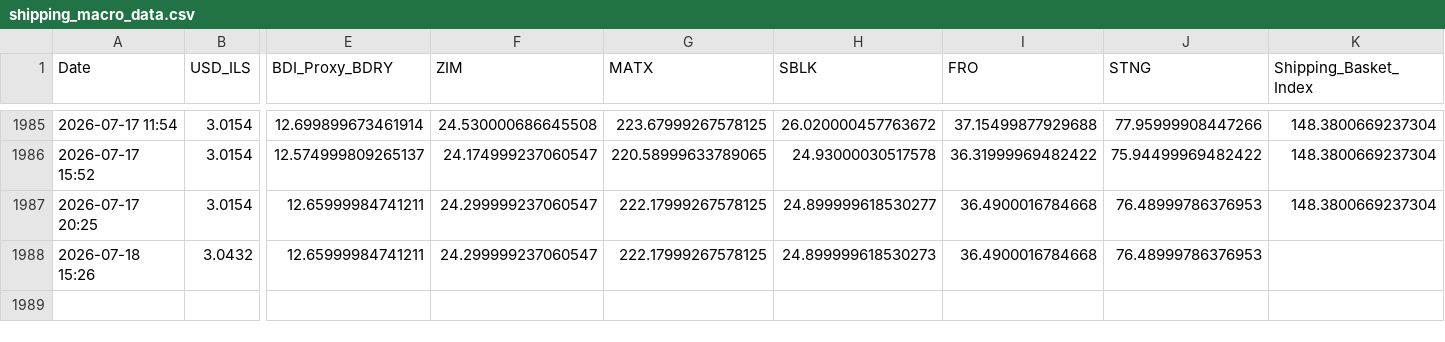
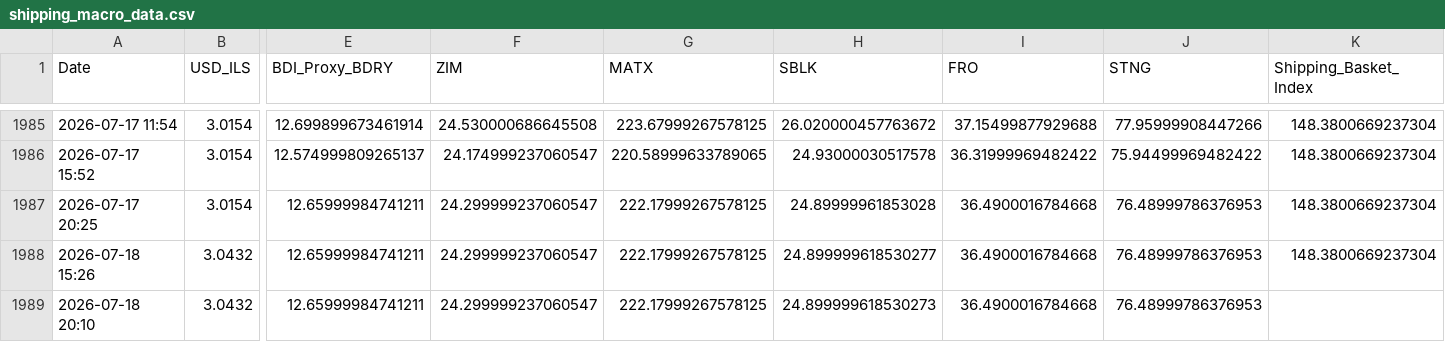
Before and after one commit to AshKatzEm/logistics-cost, a CSV file: shipping_macro_data.csv, drawn as a sheet; only a part is shown, gaps mark what is left out; rows hold the shown columns only; the diff names each change by its address in the sheet, - before the commit and + after, or states it on an @@ line.

```diff
--- a/shipping_macro_data.csv
+++ b/shipping_macro_data.csv
-H1987 (SBLK): 24.899999618530277
+H1987 (SBLK): 24.89999961853028
-H1988 (SBLK): 24.899999618530273
+H1988 (SBLK): 24.899999618530277
-K1988 (Shipping_Basket_Index): (empty)
+K1988 (Shipping_Basket_Index): 148.3800669237304
+row 1989: 2026-07-18 20:10 | 3.0432 | 12.65999984741211 | 24.299999237060547 | 222.17999267578125 | 24.899999618530273 | 36.4900016784668 | 76.48999786376953
```
